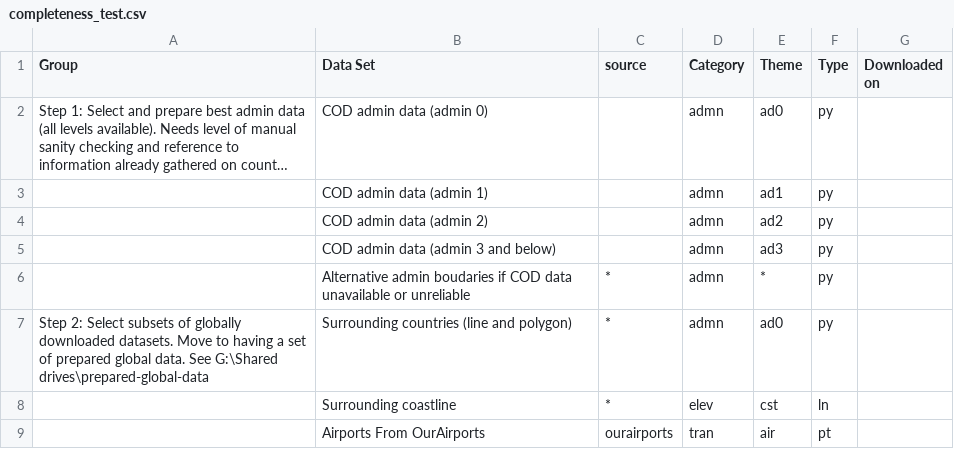
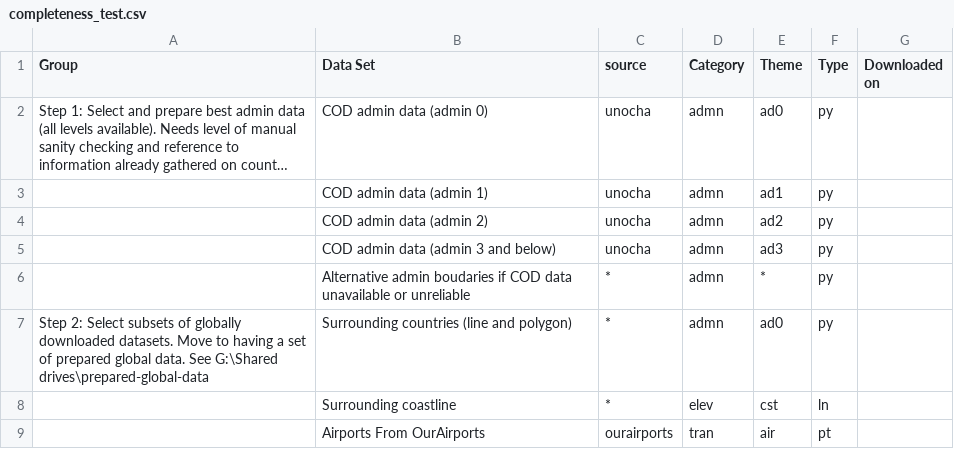
Before and after one commit to konturio/geocint-mapaction, a CSV file: static_data/completeness_test.csv, drawn as a sheet; only a part is shown; long unchanged cells end in …; the diff names each change by its address in the sheet, - before the commit and + after, or states it on an @@ line.

Commit message:
14429 updated admin data source

```diff
--- a/static_data/completeness_test.csv
+++ b/static_data/completeness_test.csv
-C2:C5 (source): (empty)
+C2:C5 (source): unocha
```
